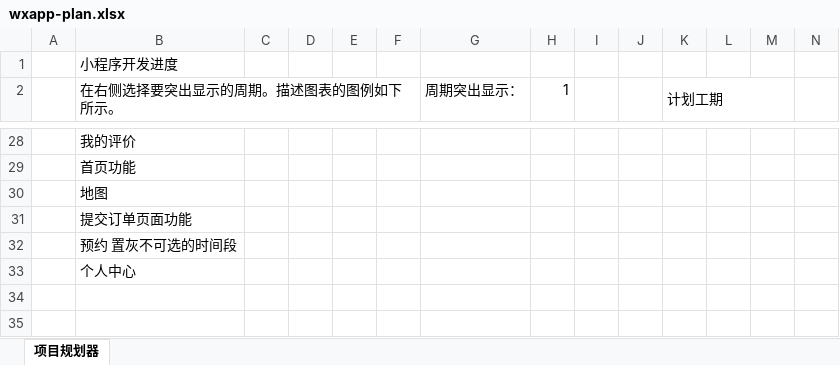
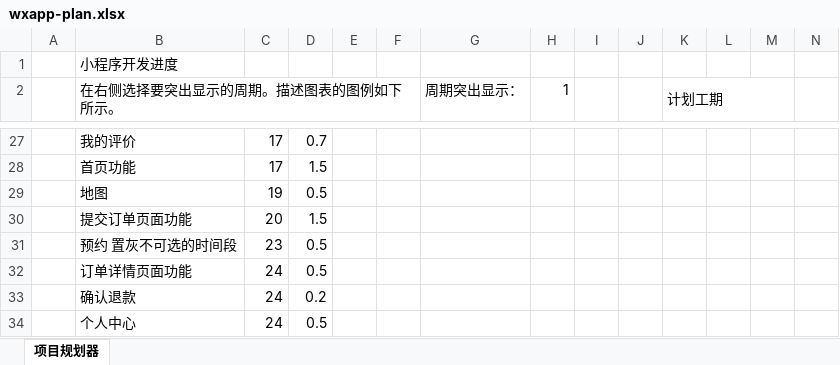
Before and after one commit to sxting/juniu-wxapp, an Excel workbook: doc/wxapp-plan.xlsx, sheet 项目规划器, drawn as a sheet; only a part is shown, gaps mark what is left out; values as stored, in another font and other column widths than the file's, no cell formats; conditional formats not drawn; addresses are those after the commit; rows hold the shown columns only; the diff covers the shown part only; the diff names each change by its address in the sheet, - before the commit and + after, or states it on an @@ line.

```diff
--- a/doc/wxapp-plan.xlsx (sheet 项目规划器)
+++ b/doc/wxapp-plan.xlsx (sheet 项目规划器)
-C27:C28: (empty)
+C27:C28: 17
-D27: (empty)
+D27: 0.7
-D28: (empty)
+D28: 1.5
-C29: (empty)
+C29: 19
-D29: (empty)
+D29: 0.5
-C30: (empty)
+C30: 20
-D30: (empty)
+D30: 1.5
-C31: (empty)
+C31: 23
-D31: (empty)
+D31: 0.5
+row 32:  | 订单详情页面功能 | 24 | 0.5
+row 33:  | 确认退款 | 24 | 0.2
-C34: (empty)
+C34: 24
-D34: (empty)
+D34: 0.5
```
Also changed, not shown: 2 added rows, 3 removed rows and 42 edited cells elsewhere in this sheet, cell formats, 6 other files.
